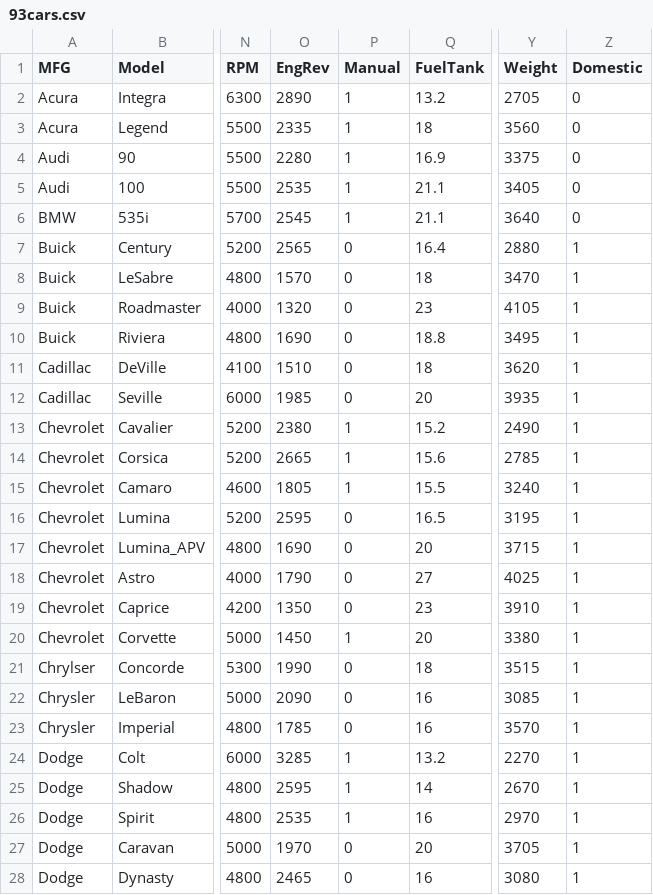
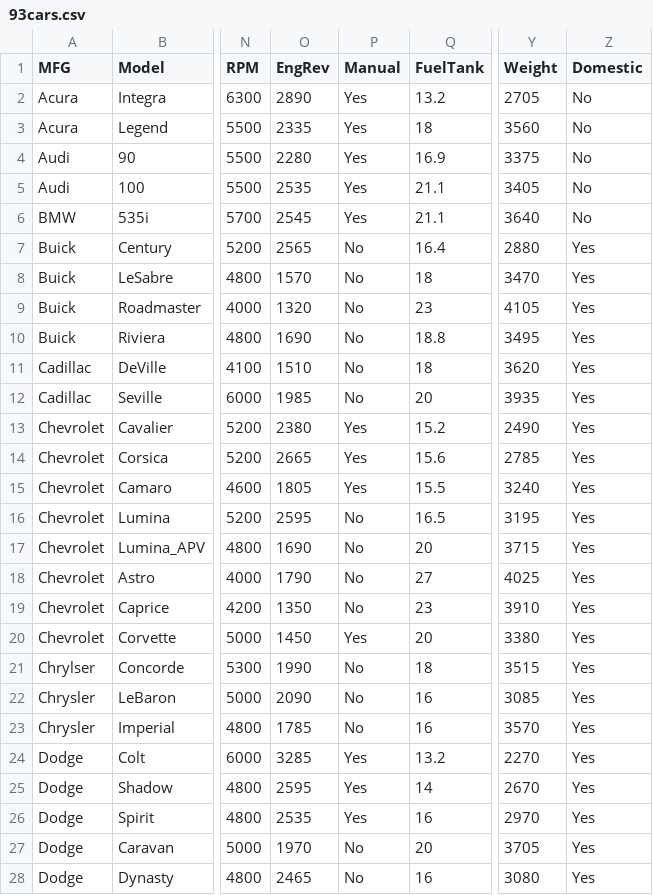
Before and after one commit to droglenc/NCData, a CSV file: 93cars.csv, drawn as a sheet; only a part is shown, gaps mark what is left out; the diff covers the shown part only; the diff names each change by its address in the sheet, - before the commit and + after, or states it on an @@ line.

```diff
--- a/93cars.csv
+++ b/93cars.csv
-P2:P6 (Manual): 1
+P2:P6 (Manual): Yes
-Z2:Z6 (Domestic): 0
+Z2:Z6 (Domestic): No
-P7:P12 (Manual): 0
+P7:P12 (Manual): No
-Z7:Z28 (Domestic): 1
+Z7:Z28 (Domestic): Yes
-P13:P15 (Manual): 1
+P13:P15 (Manual): Yes
-P16:P19 (Manual): 0
+P16:P19 (Manual): No
-P20 (Manual): 1
+P20 (Manual): Yes
-P21:P23 (Manual): 0
+P21:P23 (Manual): No
-P24:P26 (Manual): 1
+P24:P26 (Manual): Yes
-P27:P28 (Manual): 0
+P27:P28 (Manual): No
```
Also changed, not shown: 132 edited cells elsewhere in this file, 1 other file.
